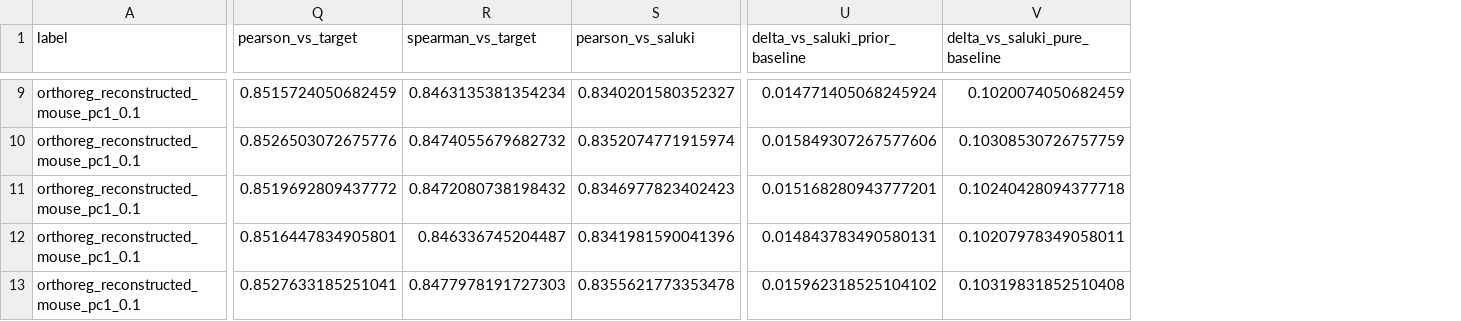
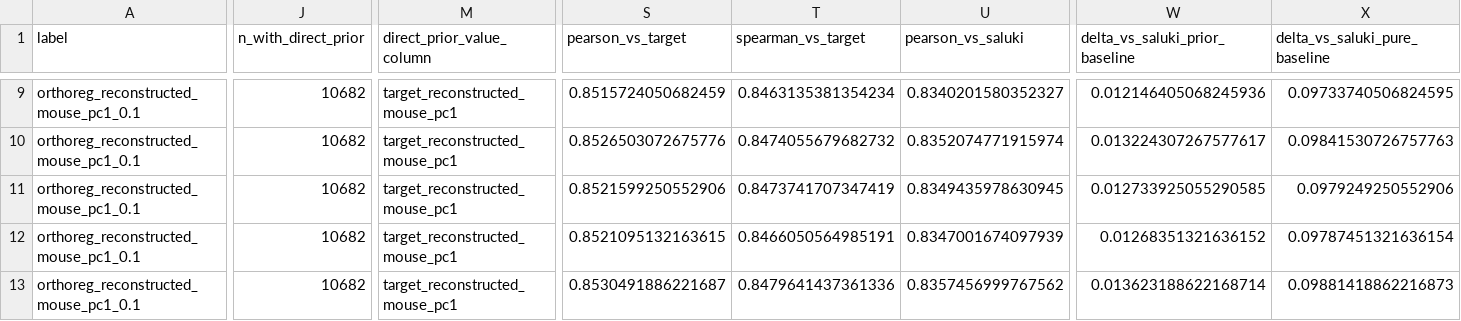
Before and after one commit to wwzdl/mrna-pc1-label, a TSV file: results/ortholog_prior_ablation_lambda0p1_10fold/summary.tsv, drawn as a sheet; only a part is shown, gaps mark what is left out; addresses are those after the commit; the diff covers the shown part only; the diff names each change by its address in the sheet, - before the commit and + after, or states it on an @@ line.

```diff
--- a/results/ortholog_prior_ablation_lambda0p1_10fold/summary.tsv
+++ b/results/ortholog_prior_ablation_lambda0p1_10fold/summary.tsv
+column J (n_with_direct_prior), rows 9-13: all 10682
+column M (direct_prior_value_column), rows 9-13: all target_reconstructed_mouse_pc1
-W9 (delta_vs_saluki_prior_baseline): 0.014771405068245924
+W9 (delta_vs_saluki_prior_baseline): 0.012146405068245936
-X9 (delta_vs_saluki_pure_baseline): 0.1020074050682459
+X9 (delta_vs_saluki_pure_baseline): 0.09733740506824595
-W10 (delta_vs_saluki_prior_baseline): 0.015849307267577606
+W10 (delta_vs_saluki_prior_baseline): 0.013224307267577617
-X10 (delta_vs_saluki_pure_baseline): 0.10308530726757759
+X10 (delta_vs_saluki_pure_baseline): 0.09841530726757763
-S11 (pearson_vs_target): 0.8519692809437772
+S11 (pearson_vs_target): 0.8521599250552906
-T11 (spearman_vs_target): 0.8472080738198432
+T11 (spearman_vs_target): 0.8473741707347419
-U11 (pearson_vs_saluki): 0.8346977823402423
+U11 (pearson_vs_saluki): 0.8349435978630945
-W11 (delta_vs_saluki_prior_baseline): 0.015168280943777201
+W11 (delta_vs_saluki_prior_baseline): 0.012733925055290585
-X11 (delta_vs_saluki_pure_baseline): 0.10240428094377718
+X11 (delta_vs_saluki_pure_baseline): 0.0979249250552906
-S12 (pearson_vs_target): 0.8516447834905801
+S12 (pearson_vs_target): 0.8521095132163615
-T12 (spearman_vs_target): 0.846336745204487
+T12 (spearman_vs_target): 0.8466050564985191
-U12 (pearson_vs_saluki): 0.8341981590041396
+U12 (pearson_vs_saluki): 0.8347001674097939
-W12 (delta_vs_saluki_prior_baseline): 0.014843783490580131
+W12 (delta_vs_saluki_prior_baseline): 0.01268351321636152
-X12 (delta_vs_saluki_pure_baseline): 0.10207978349058011
+X12 (delta_vs_saluki_pure_baseline): 0.09787451321636154
-S13 (pearson_vs_target): 0.8527633185251041
+S13 (pearson_vs_target): 0.8530491886221687
-T13 (spearman_vs_target): 0.8477978191727303
+T13 (spearman_vs_target): 0.8479641437361336
-U13 (pearson_vs_saluki): 0.8355621773353478
+U13 (pearson_vs_saluki): 0.8357456999767562
-W13 (delta_vs_saluki_prior_baseline): 0.015962318525104102
+W13 (delta_vs_saluki_prior_baseline): 0.013623188622168714
-X13 (delta_vs_saluki_pure_baseline): 0.10319831852510408
+X13 (delta_vs_saluki_pure_baseline): 0.09881418862216873
```
Also changed, not shown: 3 added rows and 72 edited cells elsewhere in this file, manuscript/bmb_submission/figures/data/Fig01_panel_data.tsv, manuscript/bmb_submission/figures/data/FigS04_panel_data.tsv, 50 other files.
